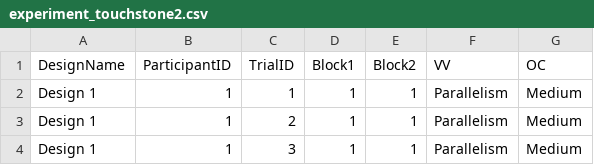
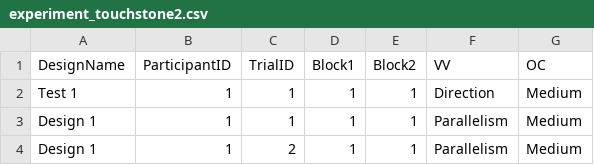
Before and after one commit to WanHsuanChiang/ExperimentalDesign, a CSV file: experiment_touchstone2.csv, drawn as a sheet; only a part is shown; the shorter side is filled out with more unchanged rows.

```diff
--- a/experiment_touchstone2.csv
+++ b/experiment_touchstone2.csv
@@ -1,2 +1,3 @@
 DesignName,ParticipantID,TrialID,Block1,Block2,VV,OC
+Test 1,1,1,1,1,Direction,Medium
 Design 1,1,1,1,1,Parallelism,Medium
```
Also changed, not shown: 1 other file.
